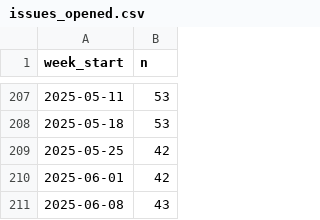
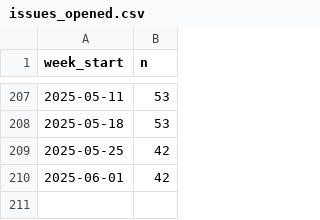
Before and after one commit to arrow-maintenance/arrowdash, a CSV file: data/issues_opened.csv, drawn as a sheet; only a part is shown, gaps mark what is left out; the diff names each change by its address in the sheet, - before the commit and + after, or states it on an @@ line.

Commit message:
Remove data points to test on CI

```diff
--- a/data/issues_opened.csv
+++ b/data/issues_opened.csv
-row 211: 2025-06-08 | 43
```
Also changed, not shown: data/issues_closed.csv, data/prs_closed.csv, 1 other file.
